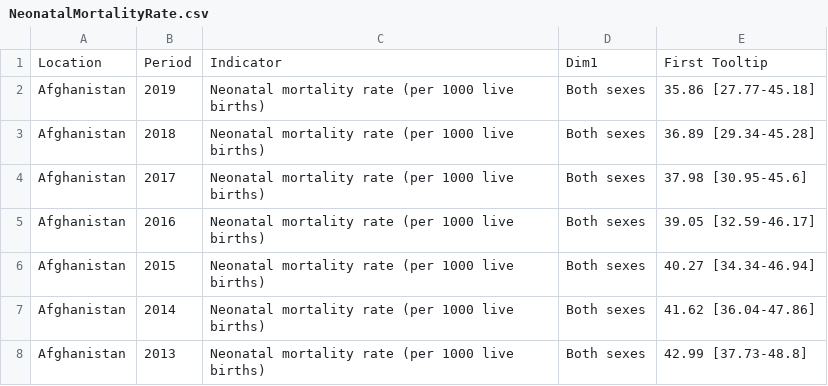
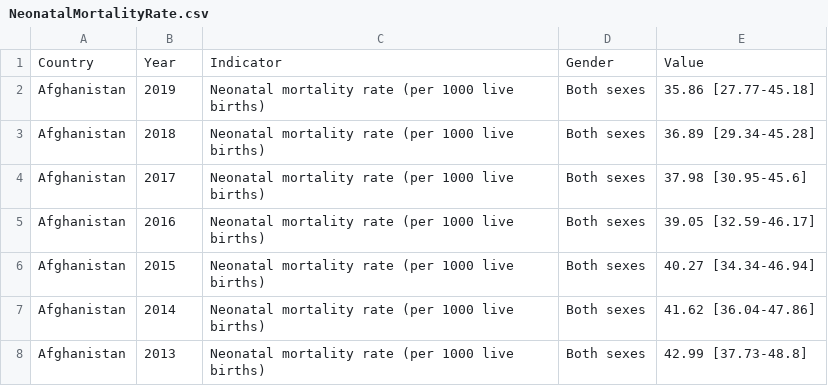
Before and after one commit to MiguelRocaGarcia/Life-Expectancy-Factors-Analysis-Using-ML, a CSV file: CSVs Transformations/9_Neonatal Mortality Rate/NeonatalMortalityRate.csv, drawn as a sheet; only a part is shown.

```diff
--- a/CSVs Transformations/9_Neonatal Mortality Rate/NeonatalMortalityRate.csv
+++ b/CSVs Transformations/9_Neonatal Mortality Rate/NeonatalMortalityRate.csv
@@ -1,2 +1,2 @@
-Location,Period,Indicator,Dim1,First Tooltip
+Country,Year,Indicator,Gender,Value
 Afghanistan,2019,Neonatal mortality rate (per 1000 live births),Both sexes,35.86 [27.77-45.18]
```
Also changed, not shown: 23 other files.
